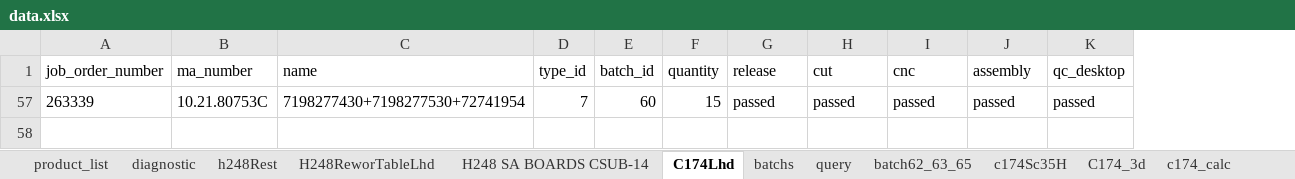
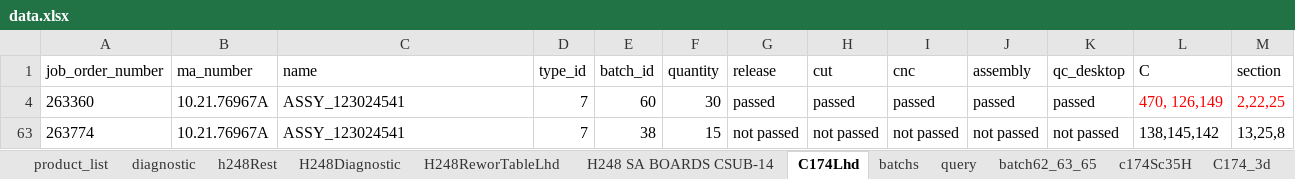
Before and after one commit to pacopacev/jo_engine, an Excel workbook: data.xlsx, sheet C174Lhd, drawn as a sheet; values as stored, in another font and other column widths than the file's, no borders; conditional formats and table styles not drawn; addresses are those after the commit; the diff names each change by its address in the sheet, - before the commit and + after, or states it on an @@ line.

```diff
--- a/data.xlsx (sheet C174Lhd)
+++ b/data.xlsx (sheet C174Lhd)
+sheet tab: H248Diagnostic
+column L (C), row 4: 470, 126,149
+column M (section), row 4: 2,22,25
-A4 (job_order_number): 263339
+A4 (job_order_number): 263360
-B4 (ma_number): 10.21.80753C
+B4 (ma_number): 10.21.76967A
-C4 (name): 7198277430+7198277530+72741954
+C4 (name): ASSY_123024541
-F4 (quantity): 15
+F4 (quantity): 30
+row 63: 263774 | 10.21.76967A | ASSY_123024541 | 7 | 38 | 15 | not passed | not passed | not passed | not passed | not passed | 138,145,142 | 13,25,8
```
Also changed, not shown: sheet product_list, sheet h248RHDstatus, sheet batchs, sheet H248ReworTableLhd, sheet H248 SA BOARDS CSUB-14, sheet h248Rest, hidden cells.
